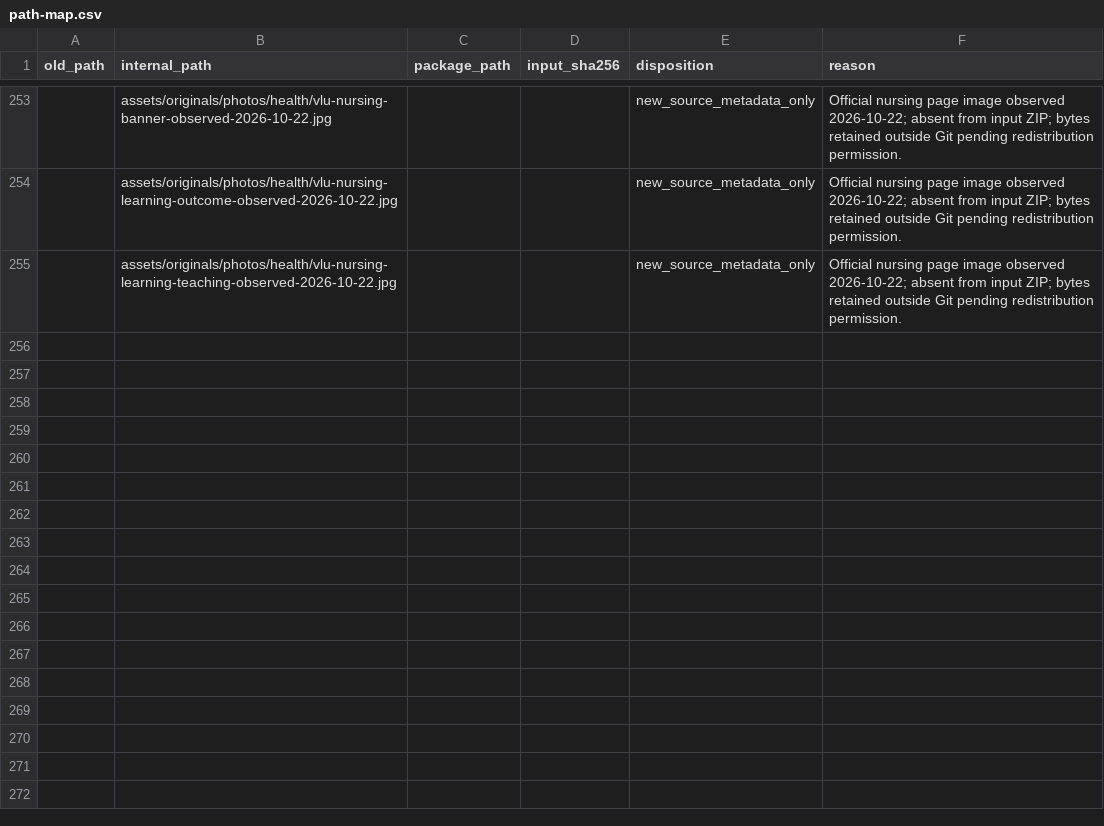
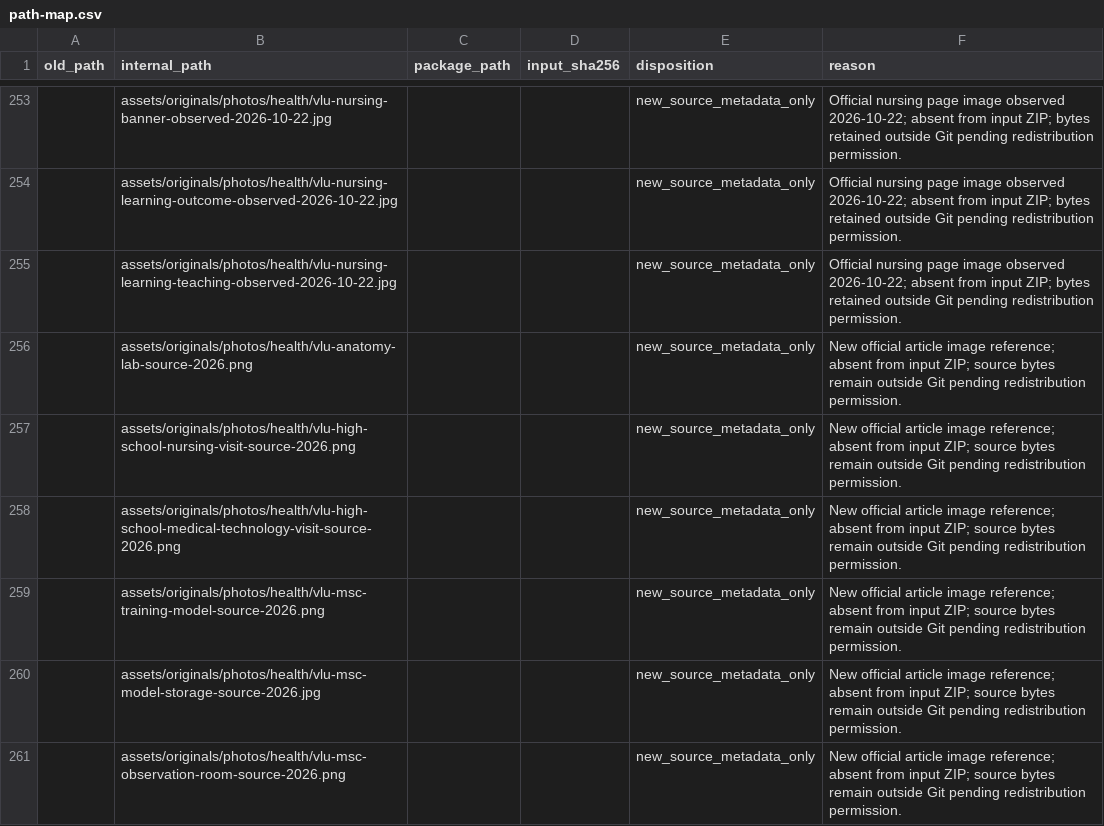
Before and after one commit to MinhThang1009/vlu-reference-kit, a CSV file: kit/audit/path-map.csv, drawn as a sheet; only a part is shown, gaps mark what is left out; the diff names each change by its address in the sheet, - before the commit and + after, or states it on an @@ line.

Commit message:
docs: add VLU lab and MSC source references

```diff
--- a/kit/audit/path-map.csv
+++ b/kit/audit/path-map.csv
+row 256:  | assets/originals/photos/health/vlu-anatomy-lab-source-2026.png |  |  | new_source_metadata_only | New official article image reference; absent from input ZIP; source bytes remain outside Git pending redistribution permission.
+row 257:  | assets/originals/photos/health/vlu-high-school-nursing-visit-source-2026.png |  |  | new_source_metadata_only | New official article image reference; absent from input ZIP; source bytes remain outside Git pending redistribution permission.
+row 258:  | assets/originals/photos/health/vlu-high-school-medical-technology-visit-source-2026.png |  |  | new_source_metadata_only | New official article image reference; absent from input ZIP; source bytes remain outside Git pending redistribution permission.
+row 259:  | assets/originals/photos/health/vlu-msc-training-model-source-2026.png |  |  | new_source_metadata_only | New official article image reference; absent from input ZIP; source bytes remain outside Git pending redistribution permission.
+row 260:  | assets/originals/photos/health/vlu-msc-model-storage-source-2026.jpg |  |  | new_source_metadata_only | New official article image reference; absent from input ZIP; source bytes remain outside Git pending redistribution permission.
+row 261:  | assets/originals/photos/health/vlu-msc-observation-room-source-2026.png |  |  | new_source_metadata_only | New official article image reference; absent from input ZIP; source bytes remain outside Git pending redistribution permission.
```
Also changed, not shown: kit/audit/checklist.csv, 24 other files.
